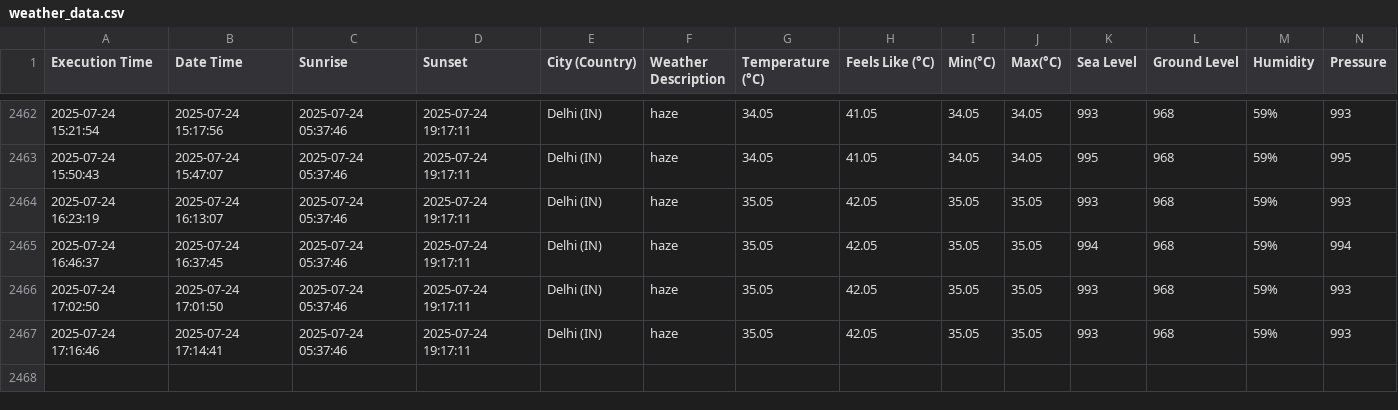
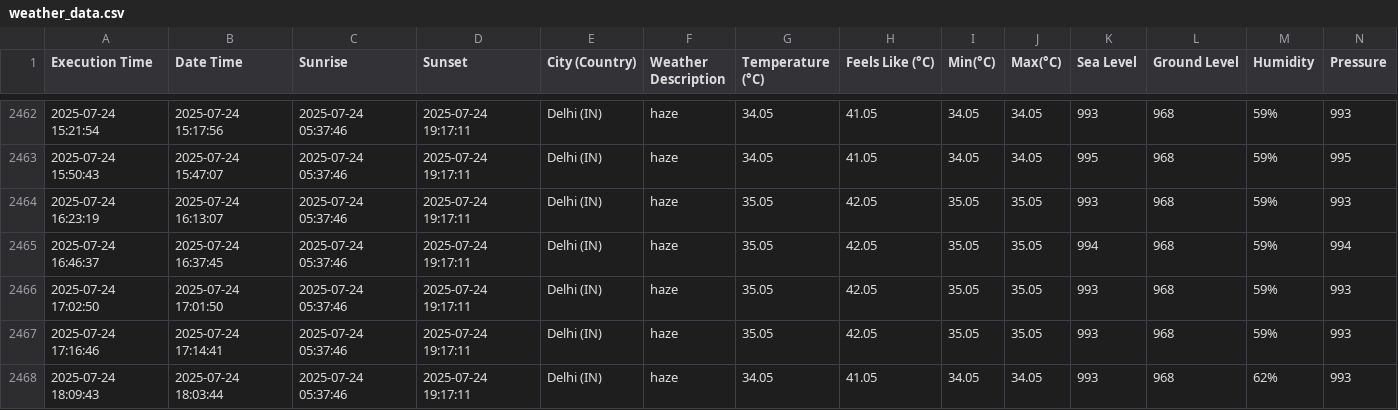
Before and after one commit to harbinder/weather-data, a CSV file: weather_data.csv, drawn as a sheet; only a part is shown, gaps mark what is left out; rows hold the shown columns only; the diff names each change by its address in the sheet, - before the commit and + after, or states it on an @@ line.

```diff
--- a/weather_data.csv
+++ b/weather_data.csv
+row 2468: 2025-07-24 18:09:43 | 2025-07-24 18:03:44 | 2025-07-24 05:37:46 | 2025-07-24 19:17:11 | Delhi (IN) | haze | 34.05 | 41.05 | 34.05 | 34.05 | 993 | 968 | 62% | 993
```
